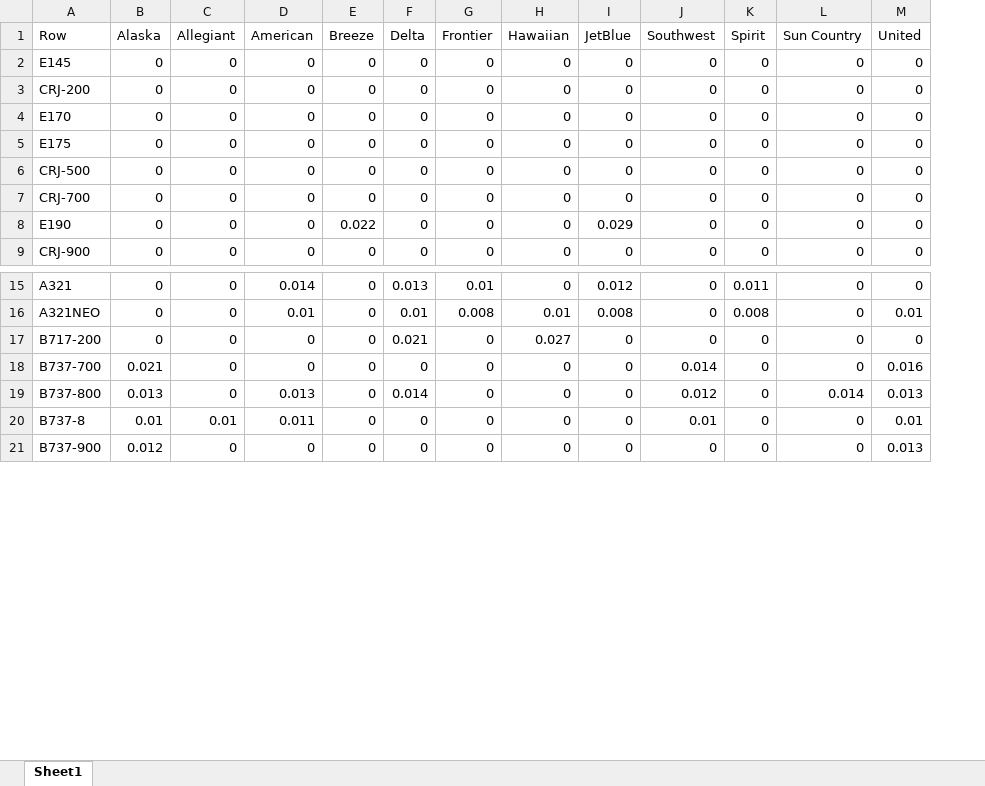
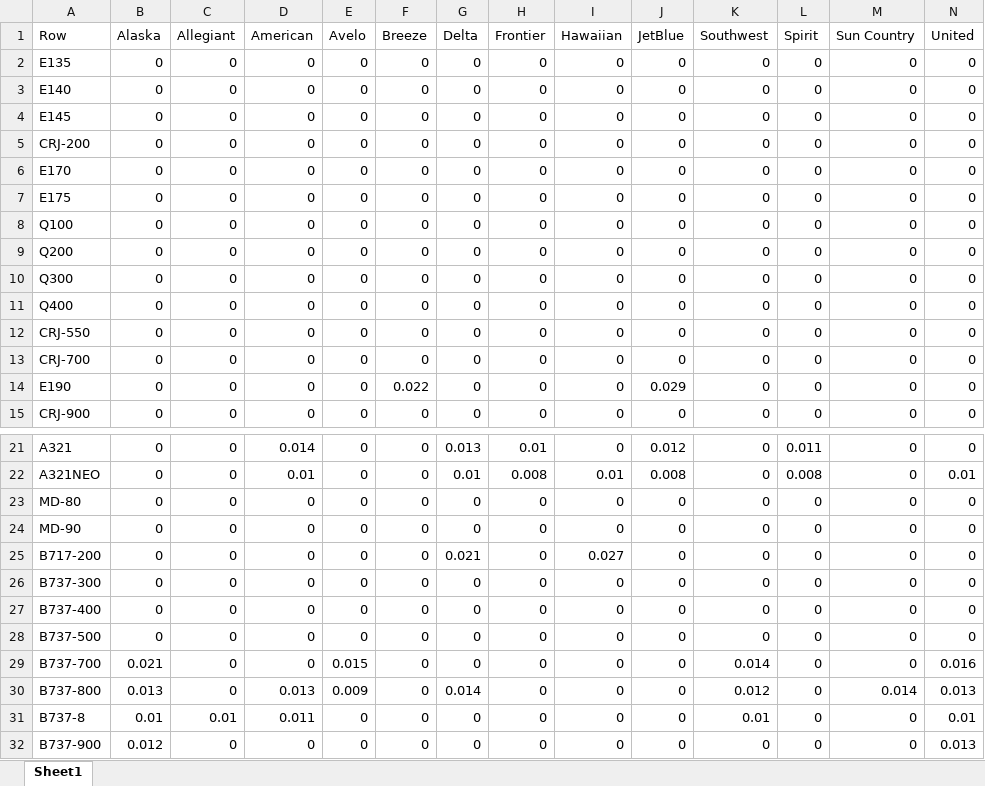
Before and after one commit to andyeske/Airline-Data-Analysis-Tools, an Excel workbook: Output Data Tables/APAT Outputs/Fuel Consumption Tables/2024/Fuel_Consumed_per_ASMs_by_Aircraft_and_Airline_2024.xlsx, sheet Sheet1, drawn as a sheet; only a part is shown, gaps mark what is left out; values as stored, in another font and other column widths than the file's, no borders; addresses are those after the commit; rows hold the shown columns only; the diff names each change by its address in the sheet, - before the commit and + after, or states it on an @@ line.

```diff
--- a/Output Data Tables/APAT Outputs/Fuel Consumption Tables/2024/Fuel_Consumed_per_ASMs_by_Aircraft_and_Airline_2024.xlsx (sheet Sheet1)
+++ b/Output Data Tables/APAT Outputs/Fuel Consumption Tables/2024/Fuel_Consumed_per_ASMs_by_Aircraft_and_Airline_2024.xlsx (sheet Sheet1)
+column E (Avelo), rows 4-7: all 0; rows 12-15: all 0; rows 21-22: 0 | 0; row 25: 0; rows 29-32: 0.015 | 0.009 | 0 | 0
+row 2: E135 | 0 | 0 | 0 | 0 | 0 | 0 | 0 | 0 | 0 | 0 | 0 | 0 | 0
+row 3: E140 | 0 | 0 | 0 | 0 | 0 | 0 | 0 | 0 | 0 | 0 | 0 | 0 | 0
+row 8: Q100 | 0 | 0 | 0 | 0 | 0 | 0 | 0 | 0 | 0 | 0 | 0 | 0 | 0
+row 9: Q200 | 0 | 0 | 0 | 0 | 0 | 0 | 0 | 0 | 0 | 0 | 0 | 0 | 0
+row 10: Q300 | 0 | 0 | 0 | 0 | 0 | 0 | 0 | 0 | 0 | 0 | 0 | 0 | 0
+row 11: Q400 | 0 | 0 | 0 | 0 | 0 | 0 | 0 | 0 | 0 | 0 | 0 | 0 | 0
-A12 (Row): CRJ-500
+A12 (Row): CRJ-550
+row 23: MD-80 | 0 | 0 | 0 | 0 | 0 | 0 | 0 | 0 | 0 | 0 | 0 | 0 | 0
+row 24: MD-90 | 0 | 0 | 0 | 0 | 0 | 0 | 0 | 0 | 0 | 0 | 0 | 0 | 0
+row 26: B737-300 | 0 | 0 | 0 | 0 | 0 | 0 | 0 | 0 | 0 | 0 | 0 | 0 | 0
+row 27: B737-400 | 0 | 0 | 0 | 0 | 0 | 0 | 0 | 0 | 0 | 0 | 0 | 0 | 0
+row 28: B737-500 | 0 | 0 | 0 | 0 | 0 | 0 | 0 | 0 | 0 | 0 | 0 | 0 | 0
```
Also changed, not shown: Output Data Tables/APAT Outputs/Fuel Consumption Tables/2024/Fuel_Consumed_per_Distance_by_Aircraft_and_Airline_2024.xlsx.
